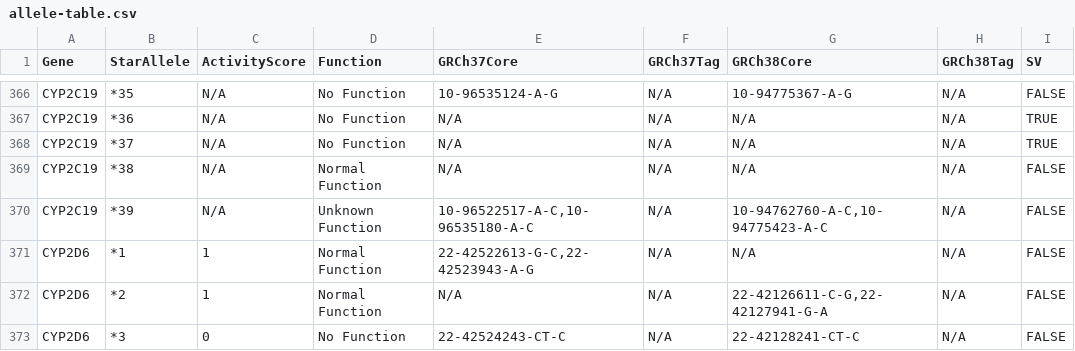
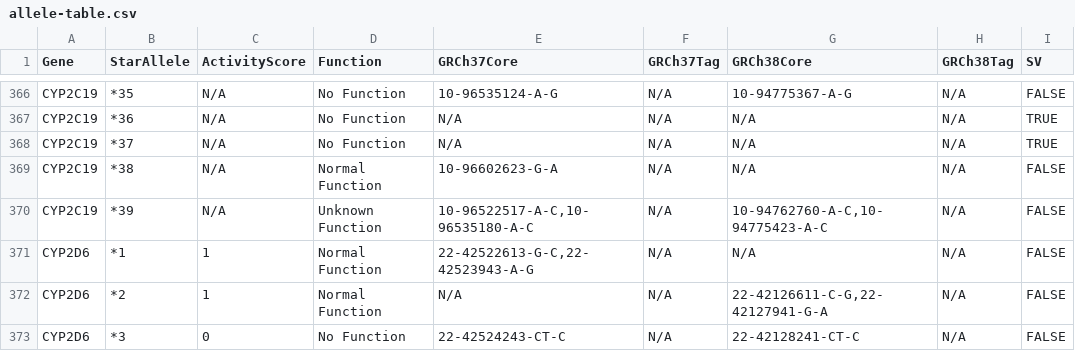
Before and after one commit to sbslee/pypgx, a CSV file: pypgx/api/data/allele-table.csv, drawn as a sheet; only a part is shown, gaps mark what is left out.

Commit message:
Fix the CYP2C19*38 allele definition for GRCh37 (#169)

```diff
--- a/pypgx/api/data/allele-table.csv
+++ b/pypgx/api/data/allele-table.csv
@@ -368,3 +368,3 @@ CYP2C19,*36,N/A,No Function,N/A,N/A,N/A,N/A,TRUE
 CYP2C19,*37,N/A,No Function,N/A,N/A,N/A,N/A,TRUE
-CYP2C19,*38,N/A,Normal Function,N/A,N/A,N/A,N/A,FALSE
+CYP2C19,*38,N/A,Normal Function,10-96602623-G-A,N/A,N/A,N/A,FALSE
 CYP2C19,*39,N/A,Unknown Function,"10-96522517-A-C,10-96535180-A-C",N/A,"10-94762760-A-C,10-94775423-A-C",N/A,FALSE
```
Also changed, not shown: pypgx/api/data/variant-table.csv, 1 other file.
